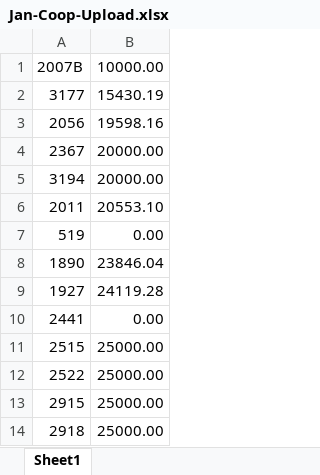
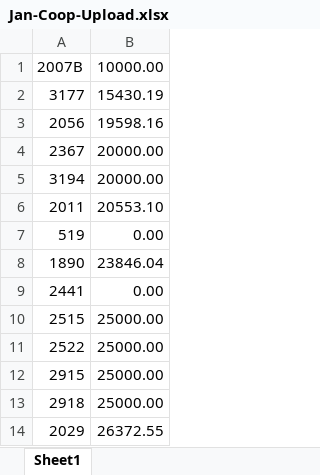
Before and after one commit to NDDC-Repository/NddcPayrollApp, an Excel workbook: NddcPayroll.Web/wwwroot/Jan-Coop-Upload.xlsx, sheet Sheet1, drawn as a sheet; only a part is shown; the shorter side is filled out with more unchanged rows; values as stored, in another font and other column widths than the file's, no borders; the diff names each change by its address in the sheet, - before the commit and + after, or states it on an @@ line.

```diff
--- a/NddcPayroll.Web/wwwroot/Jan-Coop-Upload.xlsx (sheet Sheet1)
+++ b/NddcPayroll.Web/wwwroot/Jan-Coop-Upload.xlsx (sheet Sheet1)
-row 9: 1927 | 24119.28
```
Also changed, not shown: 3 other files.
